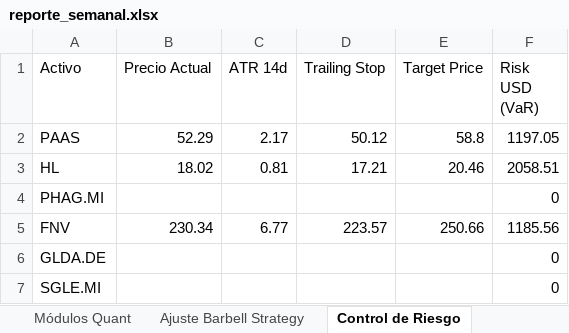
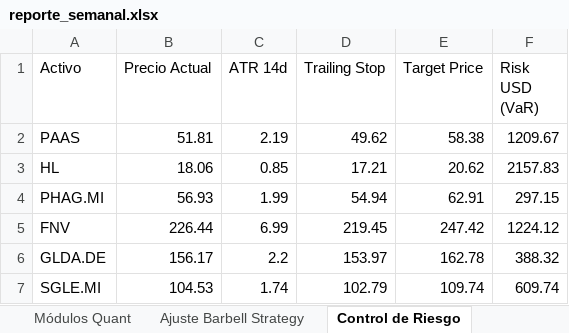
Before and after one commit to pseitler/River-Plate-Alpha, an Excel workbook: public/reporte_semanal.xlsx, sheet Control de Riesgo, drawn as a sheet; values as stored, in another font and other column widths than the file's, no borders; the diff names each change by its address in the sheet, - before the commit and + after, or states it on an @@ line.

Commit message:
Auto-update: Actualizacion diaria finalizada

```diff
--- a/public/reporte_semanal.xlsx (sheet Control de Riesgo)
+++ b/public/reporte_semanal.xlsx (sheet Control de Riesgo)
-B2 (Precio Actual): 52.29
+B2 (Precio Actual): 51.81
-C2 (ATR 14d): 2.17
+C2 (ATR 14d): 2.19
-D2 (Trailing Stop): 50.12
+D2 (Trailing Stop): 49.62
-E2 (Target Price): 58.8
+E2 (Target Price): 58.38
-F2 (Risk USD (VaR)): 1197.05
+F2 (Risk USD (VaR)): 1209.67
-B3 (Precio Actual): 18.02
+B3 (Precio Actual): 18.06
-C3 (ATR 14d): 0.81
+C3 (ATR 14d): 0.85
-E3 (Target Price): 20.46
+E3 (Target Price): 20.62
-F3 (Risk USD (VaR)): 2058.51
+F3 (Risk USD (VaR)): 2157.83
-B4 (Precio Actual): (empty)
+B4 (Precio Actual): 56.93
-C4 (ATR 14d): (empty)
+C4 (ATR 14d): 1.99
-D4 (Trailing Stop): (empty)
+D4 (Trailing Stop): 54.94
-E4 (Target Price): (empty)
+E4 (Target Price): 62.91
-F4 (Risk USD (VaR)): 0
+F4 (Risk USD (VaR)): 297.15
-B5 (Precio Actual): 230.34
+B5 (Precio Actual): 226.44
-C5 (ATR 14d): 6.77
+C5 (ATR 14d): 6.99
-D5 (Trailing Stop): 223.57
+D5 (Trailing Stop): 219.45
-E5 (Target Price): 250.66
+E5 (Target Price): 247.42
-F5 (Risk USD (VaR)): 1185.56
+F5 (Risk USD (VaR)): 1224.12
-B6 (Precio Actual): (empty)
+B6 (Precio Actual): 156.17
-C6 (ATR 14d): (empty)
+C6 (ATR 14d): 2.2
-D6 (Trailing Stop): (empty)
+D6 (Trailing Stop): 153.97
-E6 (Target Price): (empty)
+E6 (Target Price): 162.78
-F6 (Risk USD (VaR)): 0
+F6 (Risk USD (VaR)): 388.32
-B7 (Precio Actual): (empty)
+B7 (Precio Actual): 104.53
-C7 (ATR 14d): (empty)
+C7 (ATR 14d): 1.74
-D7 (Trailing Stop): (empty)
+D7 (Trailing Stop): 102.79
-E7 (Target Price): (empty)
+E7 (Target Price): 109.74
-F7 (Risk USD (VaR)): 0
+F7 (Risk USD (VaR)): 609.74
```
Also changed, not shown: sheet Posiciones Ledger, sheet Ajuste Barbell Strategy, sheet Rendimientos, sheet Módulos Quant, 1 other file.
